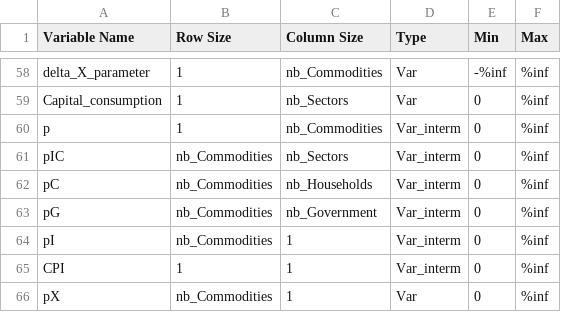
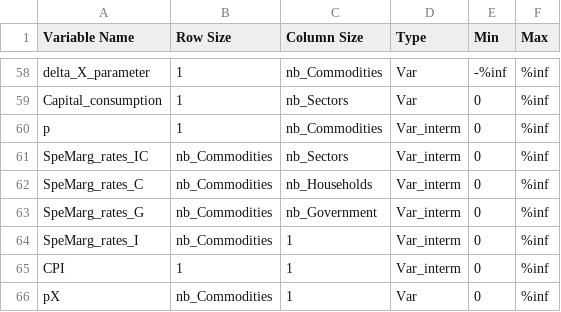
Before and after one commit to WillDng/IMACLIM-Country, a CSV file: data/data_SAU/Index_Imaclim_VarProHom.csv, drawn as a sheet; only a part is shown, gaps mark what is left out.

Commit message:
Calcul SpeMarg_rates
Computing Specific margins instead of prices

```diff
--- a/data/data_SAU/Index_Imaclim_VarProHom.csv
+++ b/data/data_SAU/Index_Imaclim_VarProHom.csv
@@ -60,6 +60,6 @@ Capital_consumption;1;nb_Sectors;Var;0;%inf
 p;1;nb_Commodities;Var_interm;0;%inf
-pIC;nb_Commodities;nb_Sectors;Var_interm;0;%inf
-pC;nb_Commodities;nb_Households;Var_interm;0;%inf
-pG;nb_Commodities;nb_Government;Var_interm;0;%inf
-pI;nb_Commodities;1;Var_interm;0;%inf
+SpeMarg_rates_IC;nb_Commodities;nb_Sectors;Var_interm;0;%inf
+SpeMarg_rates_C;nb_Commodities;nb_Households;Var_interm;0;%inf
+SpeMarg_rates_G;nb_Commodities;nb_Government;Var_interm;0;%inf
+SpeMarg_rates_I;nb_Commodities;1;Var_interm;0;%inf
 CPI;1;1;Var_interm;0;%inf
```
Also changed, not shown: data/data_SAU/Index_Imaclim_VarResol.csv, study_frames/Country_Selection.csv, 6 other files.
